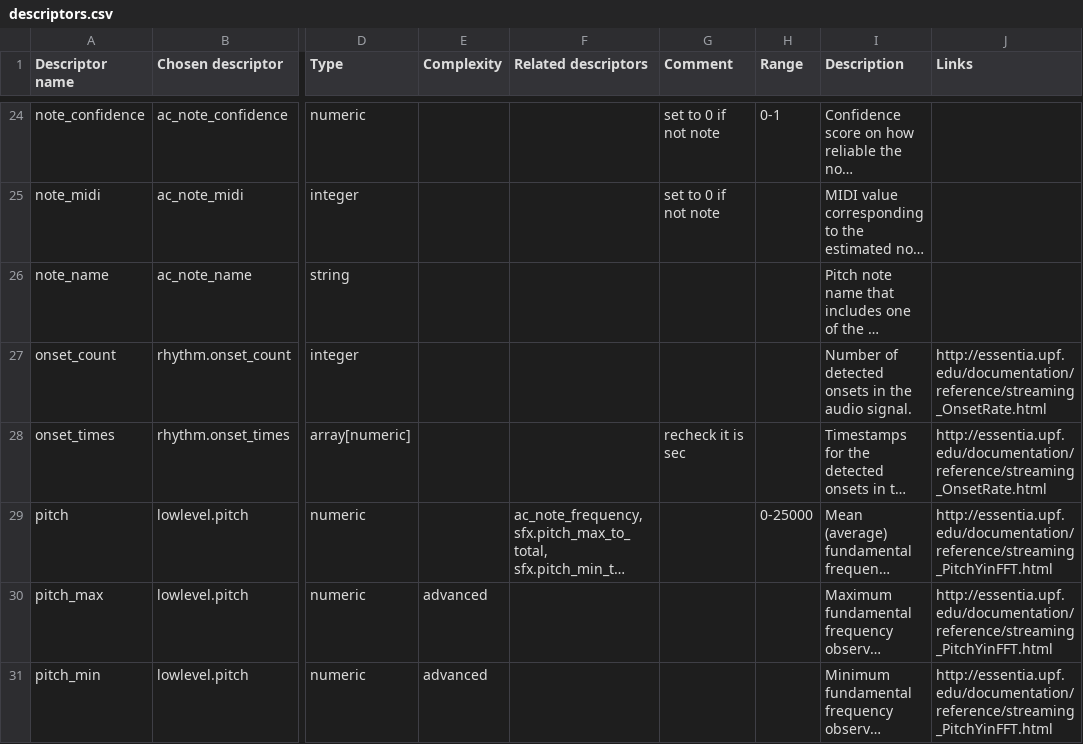
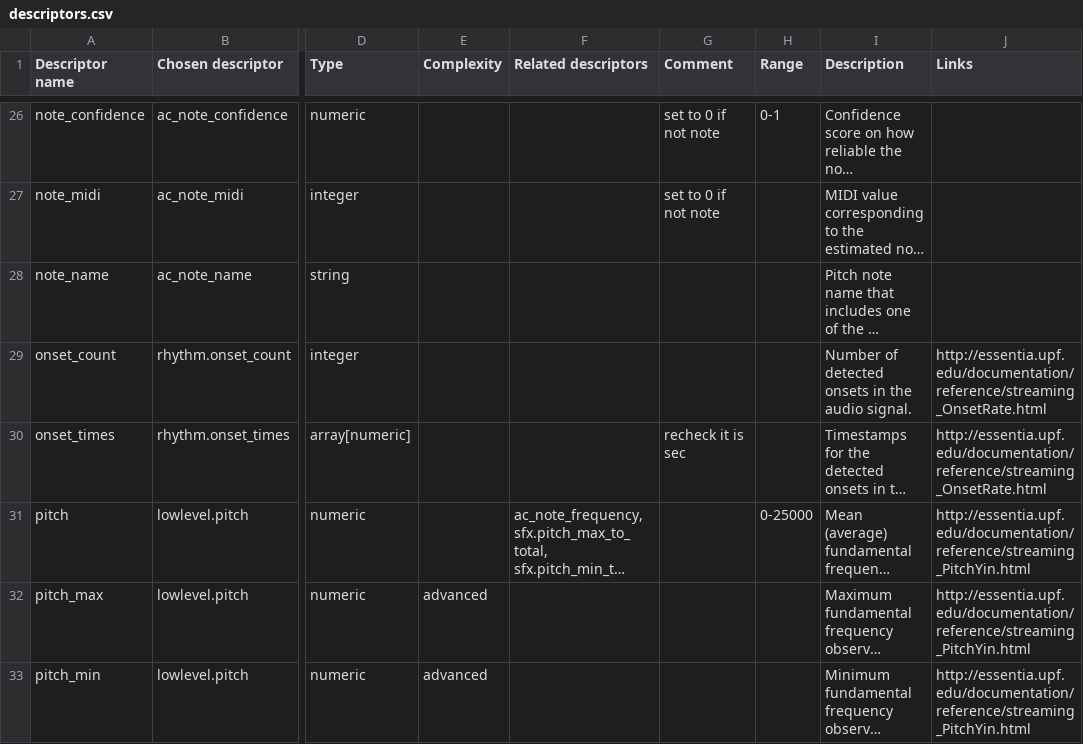
Before and after one commit to MTG/freesound, a CSV file: _docs/api/generate_analysis_documentation/descriptors.csv, drawn as a sheet; only a part is shown, gaps mark what is left out; long unchanged cells end in …; addresses are those after the commit; the diff covers the shown part only; the diff names each change by its address in the sheet, - before the commit and + after, or states it on an @@ line.

```diff
--- a/_docs/api/generate_analysis_documentation/descriptors.csv
+++ b/_docs/api/generate_analysis_documentation/descriptors.csv
-J31:J33 (Links): http://essentia.upf.edu/documentation/reference/streaming_PitchYinFFT.html
+J31:J33 (Links): http://essentia.upf.edu/documentation/reference/streaming_PitchYin.html
```
Also changed, not shown: 3 added rows and 7 edited cells elsewhere in this file, 57 other files.
